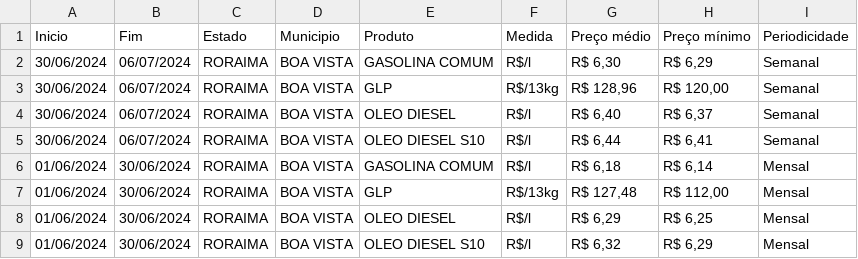
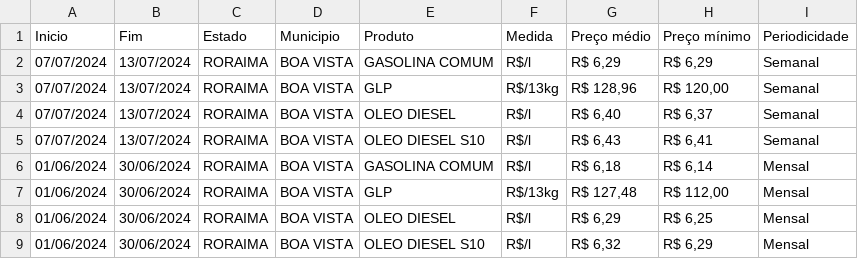
Before and after one commit to armando-nahmias/transparencia.trerr, a CSV file: saida/combustiveis.csv, drawn as a sheet.

```diff
--- a/saida/combustiveis.csv
+++ b/saida/combustiveis.csv
@@ -1,6 +1,6 @@
 Inicio;Fim;Estado;Municipio;Produto;Medida;Preço médio;Preço mínimo;Periodicidade
-30/06/2024;06/07/2024;RORAIMA;BOA VISTA;GASOLINA COMUM;R$/l;R$ 6,30;R$ 6,29;Semanal
-30/06/2024;06/07/2024;RORAIMA;BOA VISTA;GLP;R$/13kg;R$ 128,96;R$ 120,00;Semanal
-30/06/2024;06/07/2024;RORAIMA;BOA VISTA;OLEO DIESEL;R$/l;R$ 6,40;R$ 6,37;Semanal
-30/06/2024;06/07/2024;RORAIMA;BOA VISTA;OLEO DIESEL S10;R$/l;R$ 6,44;R$ 6,41;Semanal
+07/07/2024;13/07/2024;RORAIMA;BOA VISTA;GASOLINA COMUM;R$/l;R$ 6,29;R$ 6,29;Semanal
+07/07/2024;13/07/2024;RORAIMA;BOA VISTA;GLP;R$/13kg;R$ 128,96;R$ 120,00;Semanal
+07/07/2024;13/07/2024;RORAIMA;BOA VISTA;OLEO DIESEL;R$/l;R$ 6,40;R$ 6,37;Semanal
+07/07/2024;13/07/2024;RORAIMA;BOA VISTA;OLEO DIESEL S10;R$/l;R$ 6,43;R$ 6,41;Semanal
 01/06/2024;30/06/2024;RORAIMA;BOA VISTA;GASOLINA COMUM;R$/l;R$ 6,18;R$ 6,14;Mensal
```
Also changed, not shown: saida/garantias.csv, 20 other files.
